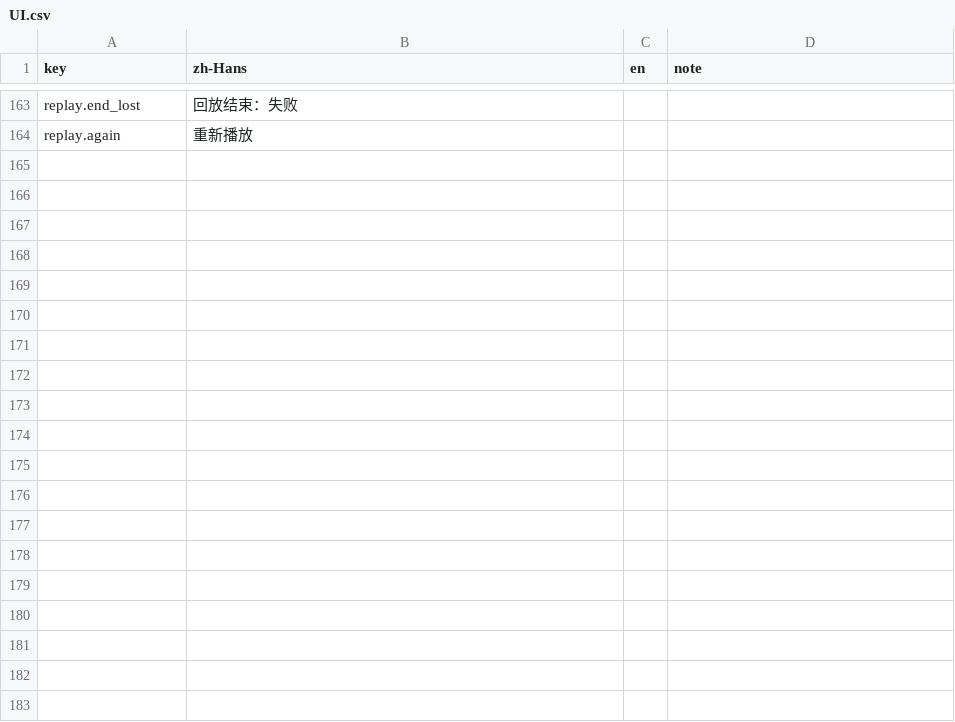
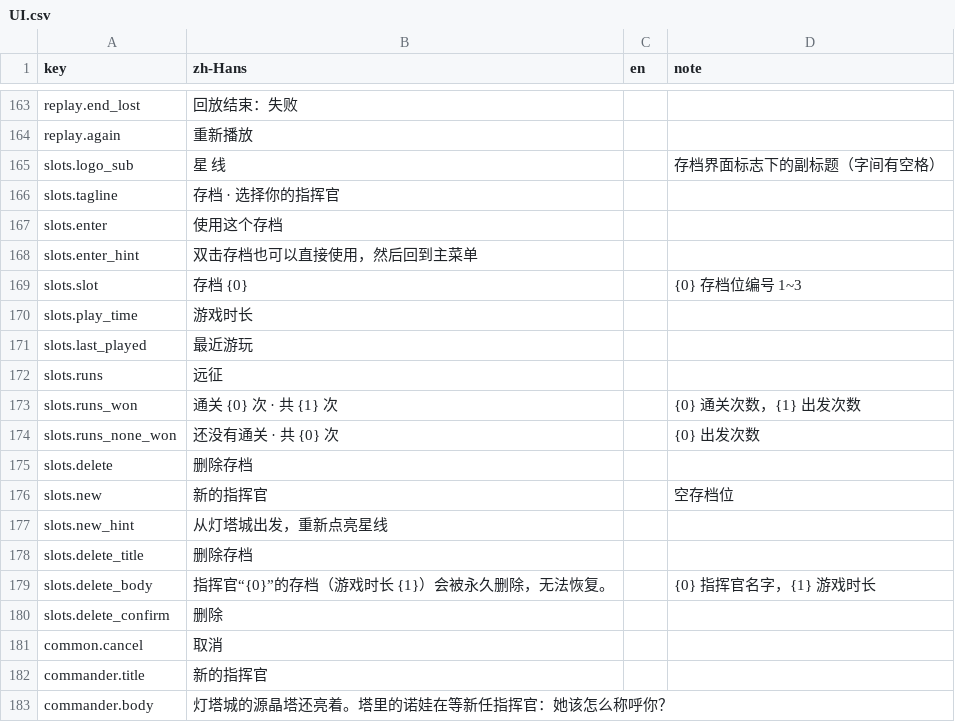
Before and after one commit to xuleiknave/XFramework, a CSV file: Starline/Packages/com.starline.game/Localization/UI.csv, drawn as a sheet; only a part is shown, gaps mark what is left out; the diff covers the shown part only; the diff names each change by its address in the sheet, - before the commit and + after, or states it on an @@ line.

```diff
--- a/Starline/Packages/com.starline.game/Localization/UI.csv
+++ b/Starline/Packages/com.starline.game/Localization/UI.csv
+row 165: slots.logo_sub | 星 线 |  | 存档界面标志下的副标题（字间有空格）
+row 166: slots.tagline | 存档 · 选择你的指挥官
+row 167: slots.enter | 使用这个存档
+row 168: slots.enter_hint | 双击存档也可以直接使用，然后回到主菜单
+row 169: slots.slot | 存档 {0} |  | {0} 存档位编号 1~3
+row 170: slots.play_time | 游戏时长
+row 171: slots.last_played | 最近游玩
+row 172: slots.runs | 远征
+row 173: slots.runs_won | 通关 {0} 次 · 共 {1} 次 |  | {0} 通关次数，{1} 出发次数
+row 174: slots.runs_none_won | 还没有通关 · 共 {0} 次 |  | {0} 出发次数
+row 175: slots.delete | 删除存档
+row 176: slots.new | 新的指挥官 |  | 空存档位
+row 177: slots.new_hint | 从灯塔城出发，重新点亮星线
+row 178: slots.delete_title | 删除存档
+row 179: slots.delete_body | 指挥官“{0}”的存档（游戏时长 {1}）会被永久删除，无法恢复。 |  | {0} 指挥官名字，{1} 游戏时长
+row 180: slots.delete_confirm | 删除
+row 181: common.cancel | 取消
+row 182: commander.title | 新的指挥官
+row 183: commander.body | 灯塔城的源晶塔还亮着。塔里的诺娃在等新任指挥官：她该怎么称呼你？
```
Also changed, not shown: 56 added rows elsewhere in this file, Starline/Packages/com.starline.game/Localization/Game.csv, 21 other files.
